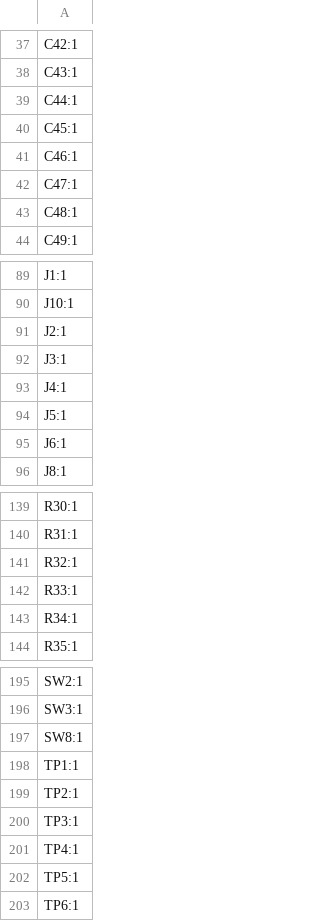
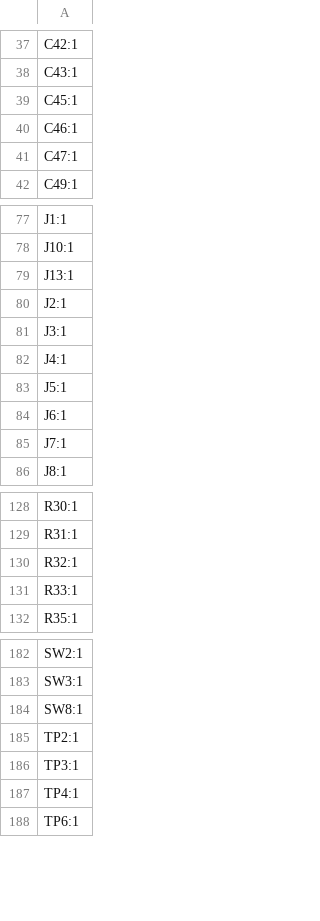
Before and after one commit to Elektronika-u-Petnici/DC_load, a CSV file: kicad/DC_load/production/designators.csv, drawn as a sheet; only a part is shown, gaps mark what is left out; removed rows and columns are numbered as before the commit, all else as after; the diff covers the shown part only; the diff names each change by its address in the sheet, - before the commit and + after, or states it on an @@ line.

```diff
--- a/kicad/DC_load/production/designators.csv
+++ b/kicad/DC_load/production/designators.csv
-row 39: C44:1
-row 43: C48:1
+row 79: J13:1
+row 85: J7:1
-row 143: R34:1
-row 198: TP1:1
-row 202: TP5:1
```
Also changed, not shown: 2 added rows, 14 removed rows and 1 edited cell elsewhere in this file, kicad/DC_load/production/bom.csv, kicad/DC_load/production/positions.csv, 8 other files.
